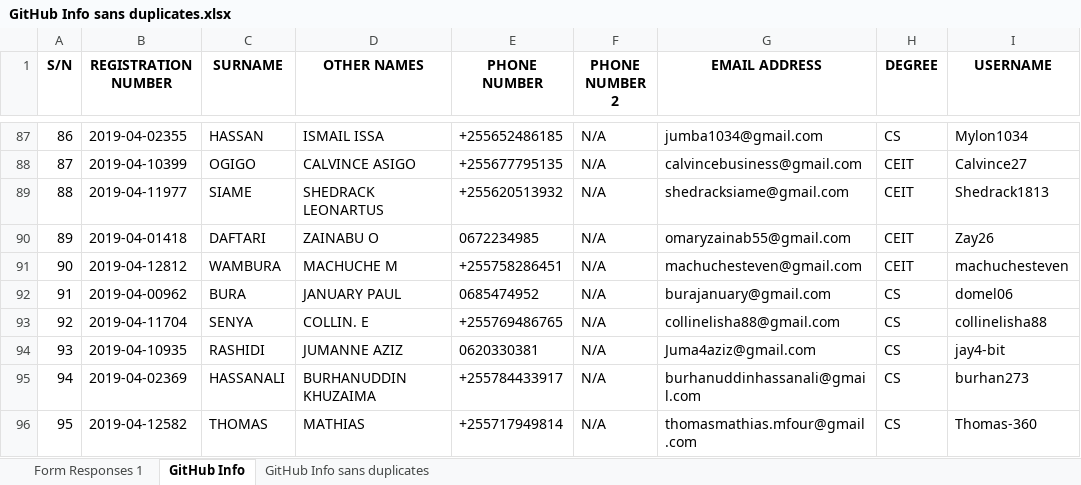
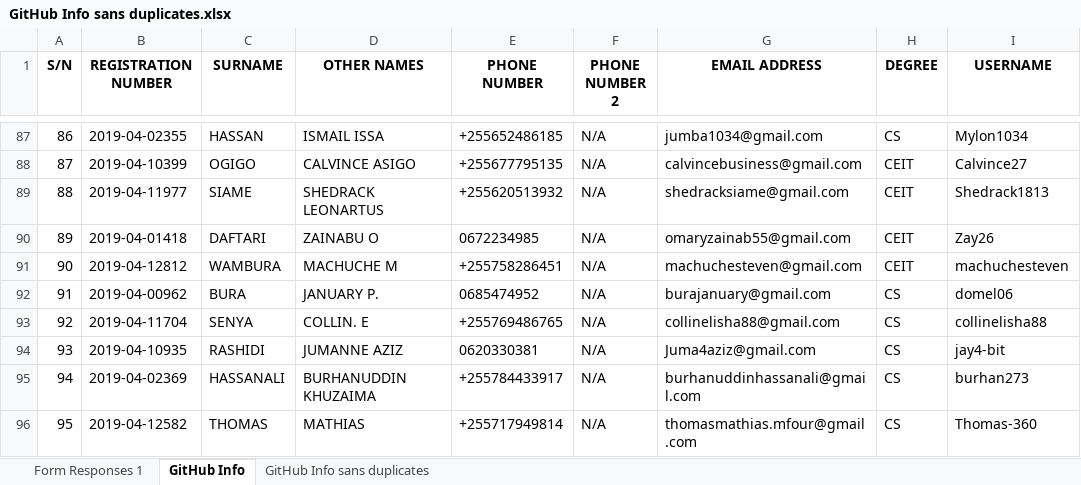
Before and after one commit to jlungo/staffcard, an Excel workbook: CS335/GitHub Info sans duplicates.xlsx, sheet GitHub Info, drawn as a sheet; only a part is shown, gaps mark what is left out; values as stored, in another font and other column widths than the file's, no borders; conditional formats not drawn; the diff names each change by its address in the sheet, - before the commit and + after, or states it on an @@ line.

Commit message:
change my name

```diff
--- a/CS335/GitHub Info sans duplicates.xlsx (sheet GitHub Info)
+++ b/CS335/GitHub Info sans duplicates.xlsx (sheet GitHub Info)
-D92 (OTHER NAMES): JANUARY PAUL
+D92 (OTHER NAMES): JANUARY P.
```
